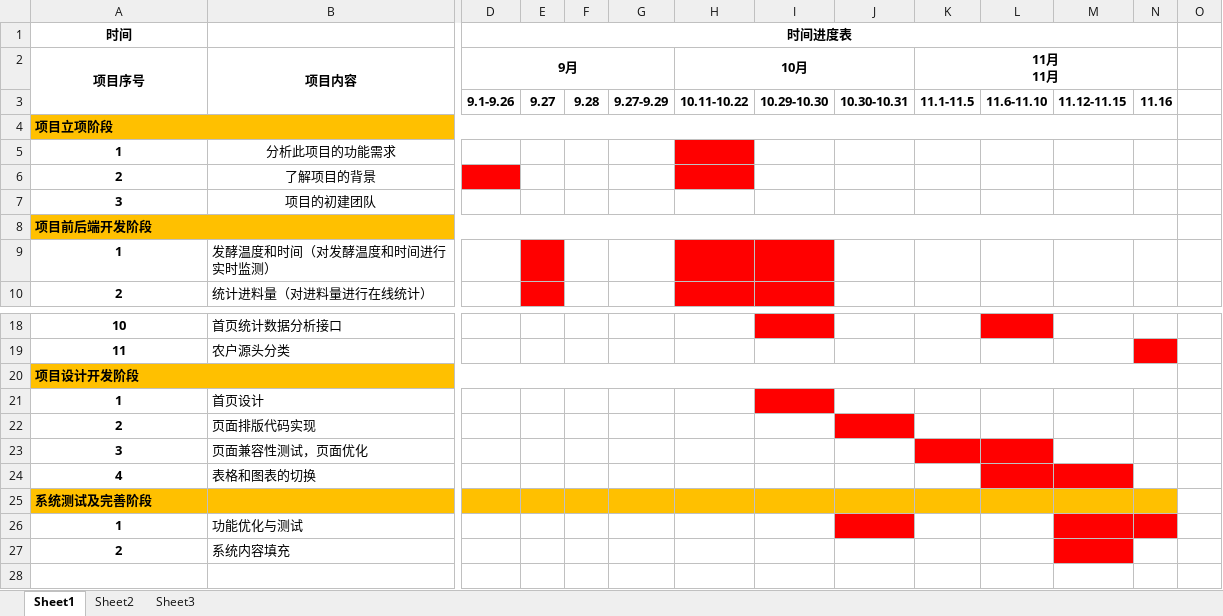
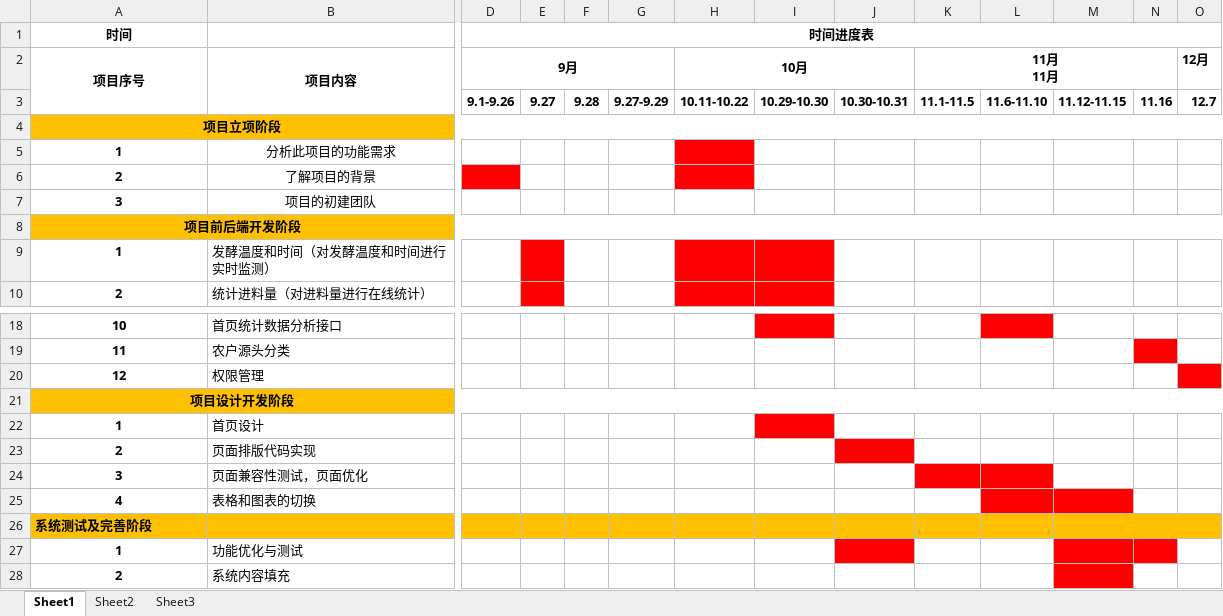
Before and after one commit to z406404887/document, an Excel workbook: 固废资料/固废项目进度表.xlsx, sheet Sheet1, drawn as a sheet; only a part is shown, gaps mark what is left out; values as stored, in another font and other column widths than the file's, no borders; removed rows and columns are numbered as before the commit, all else as after; rows hold the shown columns only; the diff names each change by its address in the sheet, - before the commit and + after, or states it on an @@ line.

Commit message:
权限

```diff
--- a/固废资料/固废项目进度表.xlsx (sheet Sheet1)
+++ b/固废资料/固废项目进度表.xlsx (sheet Sheet1)
-D1:N1 merged
+D1:O1 merged
-O2: (empty)
+O2: 12月
-O3: (empty)
+O3: 12.7
-A4 alignment: left
+A4 alignment: center
-A4:N4 merged
+A4:O4 merged
-O4 fill: none
+O4 fill: #FFC000
-A8 alignment: left
+A8 alignment: center
-A8:N8 merged
+A8:O8 merged
-O8 fill: none
+O8 fill: #FFC000
+row 20: 12 | 权限管理
-A21 alignment: left
+A21 alignment: center
-A20:N20 merged
+A21:O21 merged
-O21 fill: none
+O21 fill: #FFC000
+M26:O26 merged
-O26 fill: none
+O26 fill: #FFC000
```
